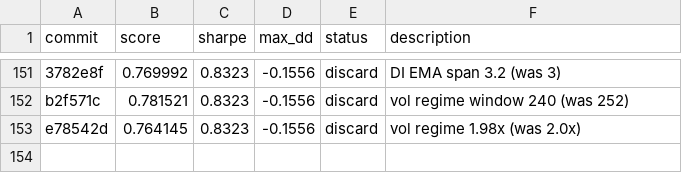
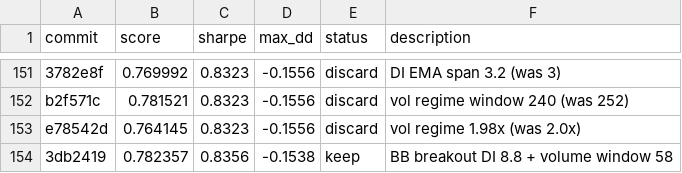
Before and after one commit to auditmos/autoquant, a TSV file: results.tsv, drawn as a sheet; only a part is shown, gaps mark what is left out.

```diff
--- a/results.tsv
+++ b/results.tsv
@@ -153 +153,2 @@ b2f571c	0.781521	0.8323	-0.1556	discard	vol regime window 240 (was 252)
 e78542d	0.764145	0.8323	-0.1556	discard	vol regime 1.98x (was 2.0x)
+3db2419	0.782357	0.8356	-0.1538	keep	BB breakout DI 8.8 + volume window 58
```
